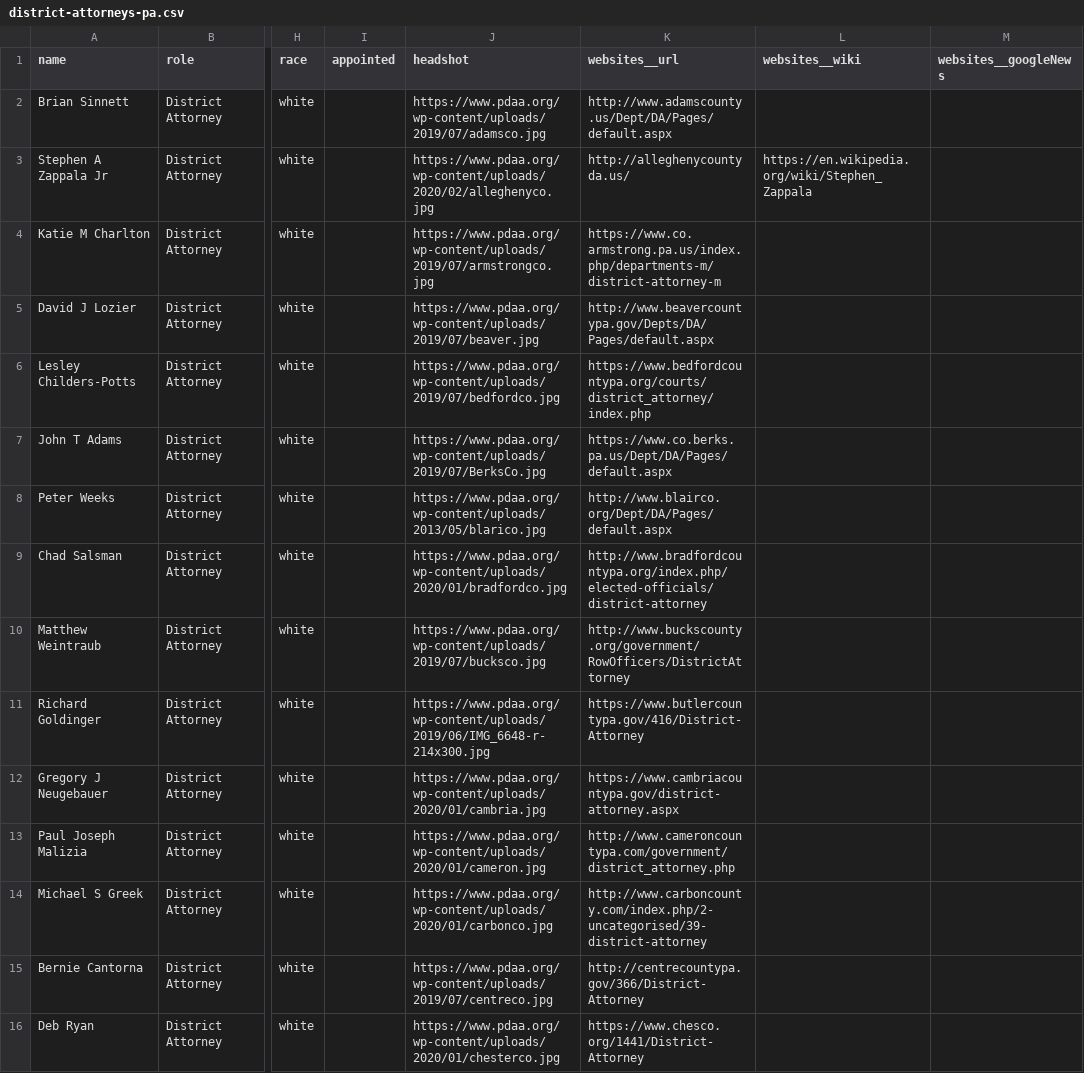
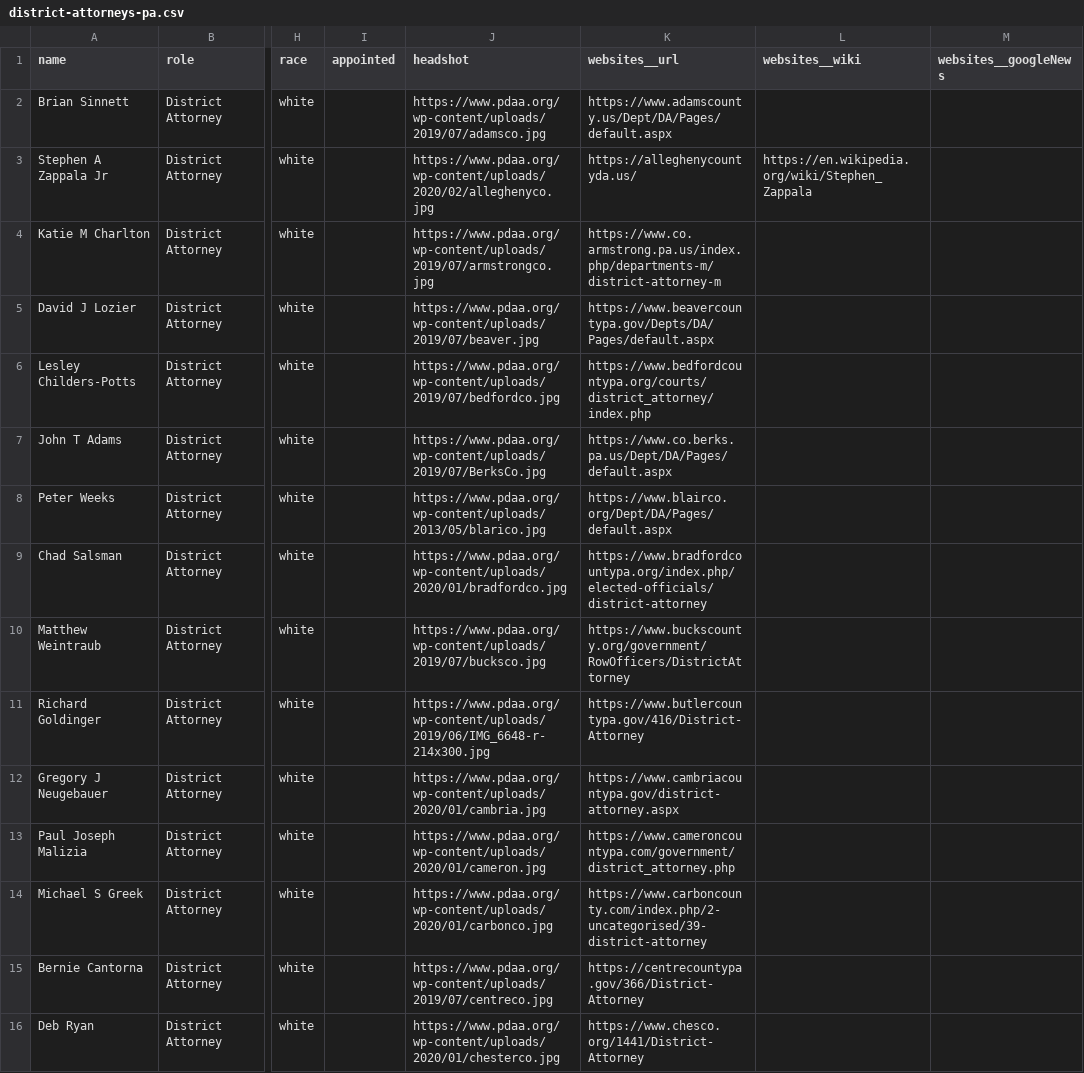
Before and after one commit to billimarie/prosecutor-database, a CSV file: 🔥 100 DISTRICT ATTORNEYS 🔥/PA/district-attorneys-pa.csv, drawn as a sheet; only a part is shown, gaps mark what is left out; the diff covers the shown part only; the diff names each change by its address in the sheet, - before the commit and + after, or states it on an @@ line.

```diff
--- a/🔥 100 DISTRICT ATTORNEYS 🔥/PA/district-attorneys-pa.csv
+++ b/🔥 100 DISTRICT ATTORNEYS 🔥/PA/district-attorneys-pa.csv
-K2 (websites__url): http://www.adamscounty.us/Dept/DA/Pages/default.aspx
+K2 (websites__url): https://www.adamscounty.us/Dept/DA/Pages/default.aspx
-K3 (websites__url): http://alleghenycountyda.us/
+K3 (websites__url): https://alleghenycountyda.us/
-K5 (websites__url): http://www.beavercountypa.gov/Depts/DA/Pages/default.aspx
+K5 (websites__url): https://www.beavercountypa.gov/Depts/DA/Pages/default.aspx
-K8 (websites__url): http://www.blairco.org/Dept/DA/Pages/default.aspx
+K8 (websites__url): https://www.blairco.org/Dept/DA/Pages/default.aspx
-K9 (websites__url): http://www.bradfordcountypa.org/index.php/elected-officials/district-attorney
+K9 (websites__url): https://www.bradfordcountypa.org/index.php/elected-officials/district-attorney
-K10 (websites__url): http://www.buckscounty.org/government/RowOfficers/DistrictAttorney
+K10 (websites__url): https://www.buckscounty.org/government/RowOfficers/DistrictAttorney
-K13 (websites__url): http://www.cameroncountypa.com/government/district_attorney.php
+K13 (websites__url): https://www.cameroncountypa.com/government/district_attorney.php
-K14 (websites__url): http://www.carboncounty.com/index.php/2-uncategorised/39-district-attorney
+K14 (websites__url): https://www.carboncounty.com/index.php/2-uncategorised/39-district-attorney
-K15 (websites__url): http://centrecountypa.gov/366/District-Attorney
+K15 (websites__url): https://centrecountypa.gov/366/District-Attorney
```
Also changed, not shown: 28 edited cells elsewhere in this file, data/csv/ca.csv, data/csv/oh.csv, 15 other files.
